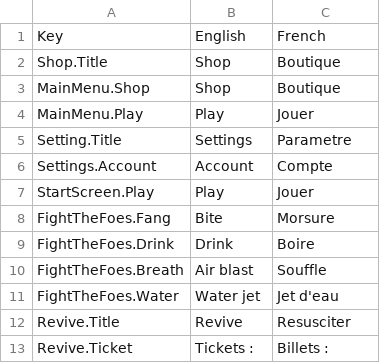
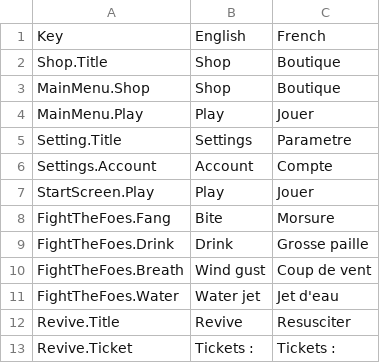
Before and after one commit to GamingCampus-MillieBourgois-24-25/grand-projet-commun-unnamed-minigames-game, a CSV file: Assets/SimpleLocalization/Resources/Localization/Feuille 1.csv, drawn as a sheet.

```diff
--- a/Assets/SimpleLocalization/Resources/Localization/Feuille 1.csv
+++ b/Assets/SimpleLocalization/Resources/Localization/Feuille 1.csv
@@ -8,6 +8,6 @@ StartScreen.Play,Play,Jouer
 FightTheFoes.Fang,Bite,Morsure
-FightTheFoes.Drink,Drink,Boire
-FightTheFoes.Breath,Air blast,Souffle
+FightTheFoes.Drink,Drink,Grosse paille
+FightTheFoes.Breath,Wind gust,Coup de vent
 FightTheFoes.Water,Water jet,Jet d'eau
 Revive.Title,Revive,Resusciter
-Revive.Ticket,Tickets : ,Billets :
+Revive.Ticket,Tickets : ,Tickets :
```
Also changed, not shown: 10 other files.
